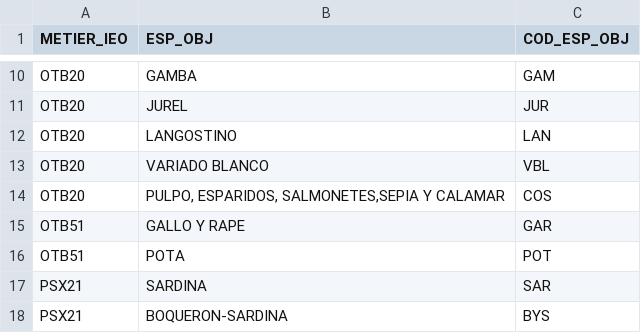
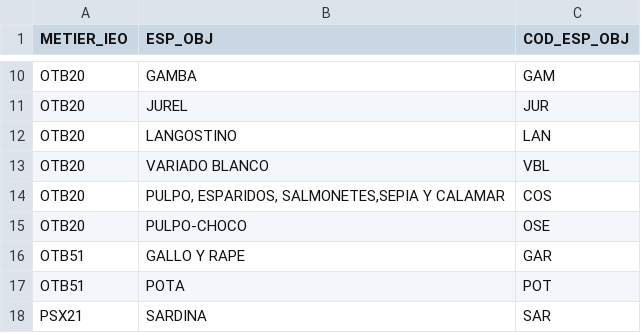
Before and after one commit to Eucrow/oab_post_dump, a CSV file: metier_ieo_especie_objetivo_OAB.csv, drawn as a sheet; only a part is shown, gaps mark what is left out; the shorter side is filled out with more unchanged rows; the diff names each change by its address in the sheet, - before the commit and + after, or states it on an @@ line.

```diff
--- a/metier_ieo_especie_objetivo_OAB.csv
+++ b/metier_ieo_especie_objetivo_OAB.csv
+row 15: OTB20 | PULPO-CHOCO | OSE
```
Also changed, not shown: especies_objetivo_OAB.csv, 3 other files.
